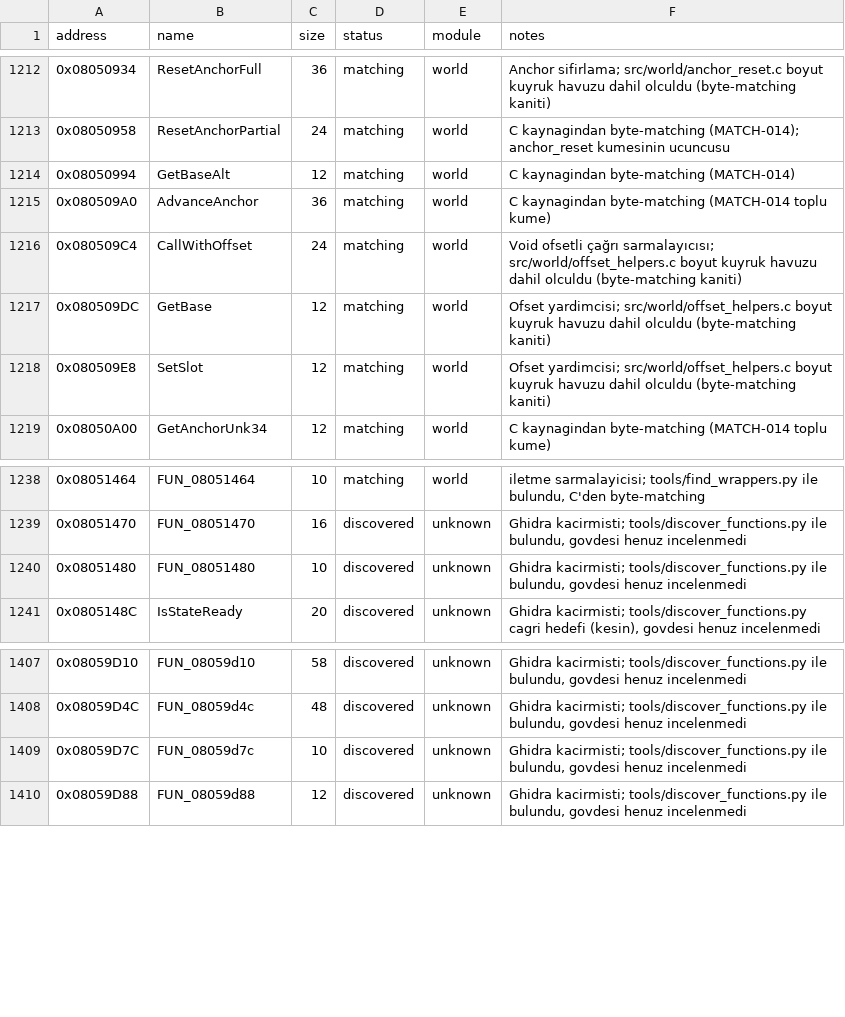
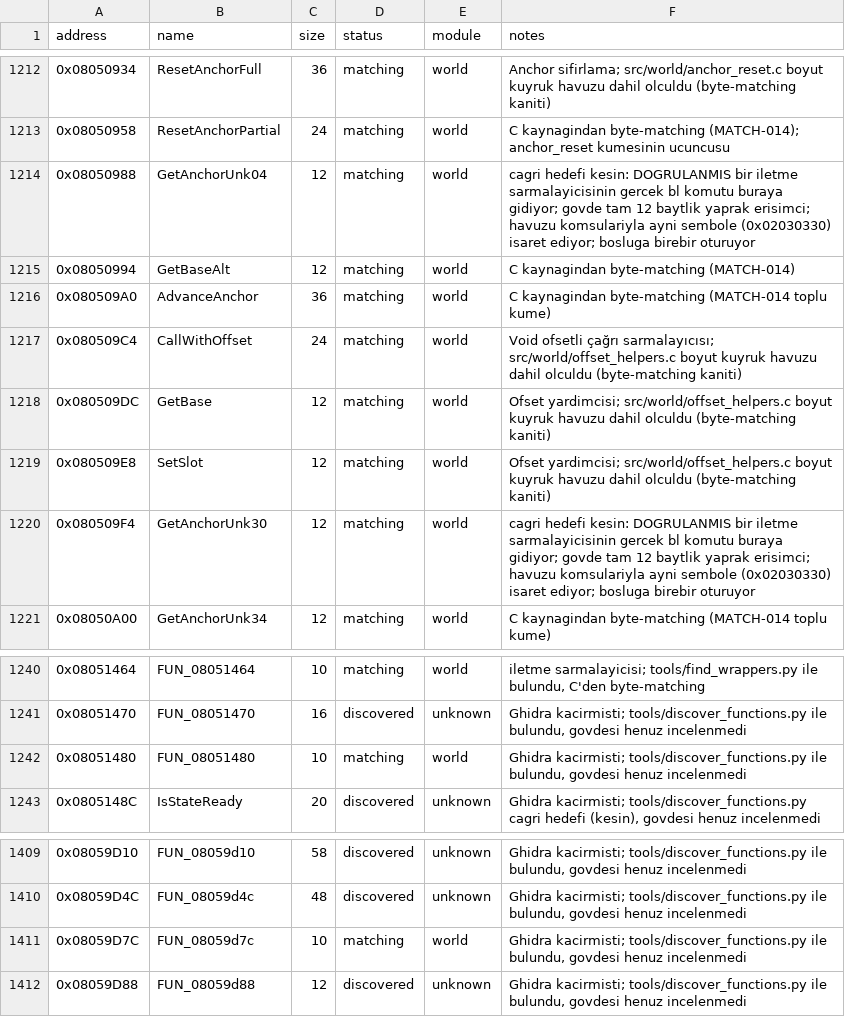
Before and after one commit to ahm3texe/gta-advance, a CSV file: data/functions.csv, drawn as a sheet; only a part is shown, gaps mark what is left out.

```diff
--- a/data/functions.csv
+++ b/data/functions.csv
@@ -1213,2 +1213,3 @@ address,name,size,status,module,notes
 0x08050958,ResetAnchorPartial,24,matching,world,C kaynagindan byte-matching (MATCH-014); anchor_reset kumesinin ucuncusu
+0x08050988,GetAnchorUnk04,12,matching,world,cagri hedefi kesin: DOGRULANMIS bir iletme sarmalayicisinin gercek bl komutu buraya gidiyor; govde tam 12 baytlik yaprak erisimci; havuzu komsulariyla ayni sembole (0x02030330) isaret ediyor; bosluga birebir oturuyor
 0x08050994,GetBaseAlt,12,matching,world,C kaynagindan byte-matching (MATCH-014)
@@ -1218,2 +1219,3 @@ address,name,size,status,module,notes
 0x080509E8,SetSlot,12,matching,world,Ofset yardimcisi; src/world/offset_helpers.c boyut kuyruk havuzu dahil olculdu (byte-matching kaniti)
+0x080509F4,GetAnchorUnk30,12,matching,world,cagri hedefi kesin: DOGRULANMIS bir iletme sarmalayicisinin gercek bl komutu buraya gidiyor; govde tam 12 baytlik yaprak erisimci; havuzu komsulariyla ayni sembole (0x02030330) isaret ediyor; bosluga birebir oturuyor
 0x08050A00,GetAnchorUnk34,12,matching,world,C kaynagindan byte-matching (MATCH-014 toplu kume)
@@ -1239,3 +1241,3 @@ address,name,size,status,module,notes
 0x08051470,FUN_08051470,16,discovered,unknown,"Ghidra kacirmisti; tools/discover_functions.py ile bulundu, govdesi henuz incelenmedi"
-0x08051480,FUN_08051480,10,discovered,unknown,"Ghidra kacirmisti; tools/discover_functions.py ile bulundu, govdesi henuz incelenmedi"
+0x08051480,FUN_08051480,10,matching,world,"Ghidra kacirmisti; tools/discover_functions.py ile bulundu, govdesi henuz incelenmedi"
 0x0805148C,IsStateReady,20,discovered,unknown,"Ghidra kacirmisti; tools/discover_functions.py cagri hedefi (kesin), govdesi henuz incelenmedi"
@@ -1408,3 +1410,3 @@ address,name,size,status,module,notes
 0x08059D4C,FUN_08059d4c,48,discovered,unknown,"Ghidra kacirmisti; tools/discover_functions.py ile bulundu, govdesi henuz incelenmedi"
-0x08059D7C,FUN_08059d7c,10,discovered,unknown,"Ghidra kacirmisti; tools/discover_functions.py ile bulundu, govdesi henuz incelenmedi"
+0x08059D7C,FUN_08059d7c,10,matching,world,"Ghidra kacirmisti; tools/discover_functions.py ile bulundu, govdesi henuz incelenmedi"
 0x08059D88,FUN_08059d88,12,discovered,unknown,"Ghidra kacirmisti; tools/discover_functions.py ile bulundu, govdesi henuz incelenmedi"
```
Also changed, not shown: data/c_sources.csv, data/matching_regions.csv, 6 other files.
